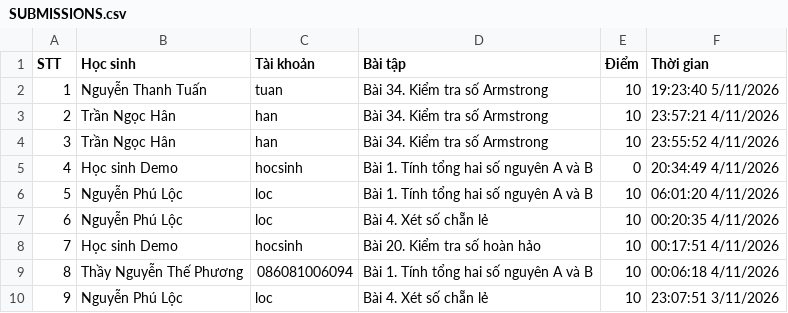
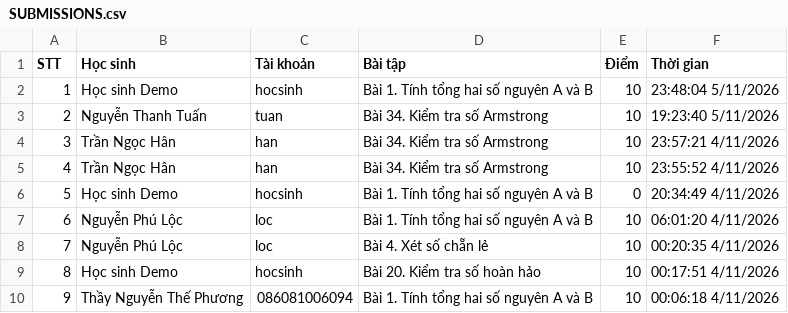
Before and after one commit to thefuong119/ai-python-thcs, a CSV file: SUBMISSIONS.csv, drawn as a sheet; only a part is shown; the shorter side is filled out with more unchanged rows; addresses are those after the commit; the diff names each change by its address in the sheet, - before the commit and + after, or states it on an @@ line.

Commit message:
[Submissions] Cập nhật 23:48:05 5/11/2026

```diff
--- a/SUBMISSIONS.csv
+++ b/SUBMISSIONS.csv
+row 2: 1 | Học sinh Demo | hocsinh | Bài 1. Tính tổng hai số nguyên A và B | 10 | 23:48:04 5/11/2026
@@ column A (STT) renumbered from row 3 down @@
```
